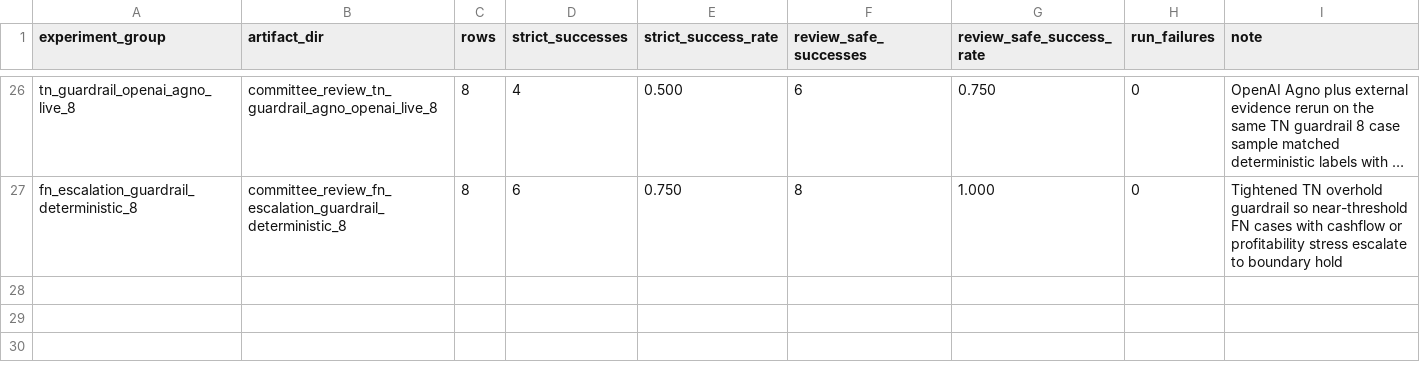
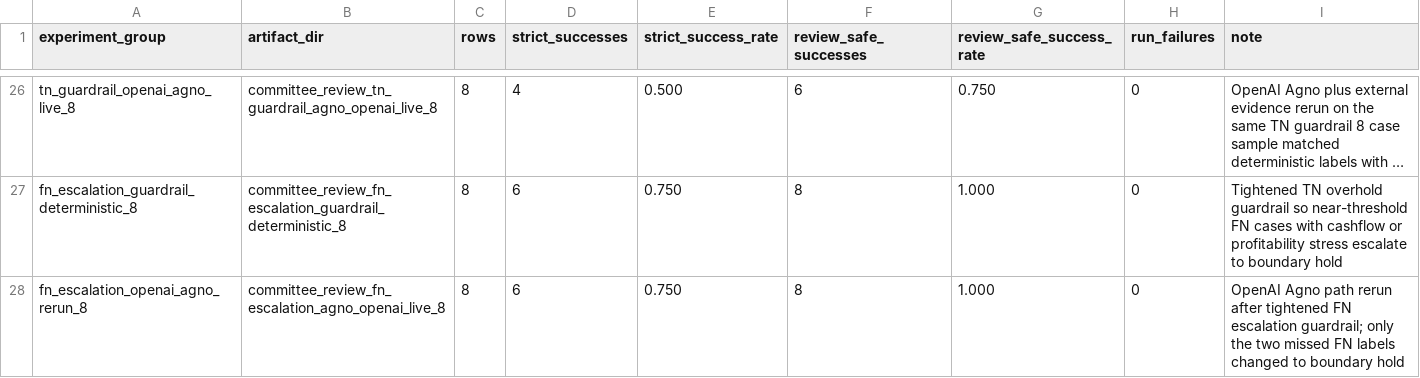
Before and after one commit to LADTO-develop/Corporate-Analysis-System, a CSV file: data/outputs/modeling/feature_43_xgboost/diagnostics/stage2_agents/stage2_agent_performance_experiment_log.csv, drawn as a sheet; only a part is shown, gaps mark what is left out; long unchanged cells end in …; the diff names each change by its address in the sheet, - before the commit and + after, or states it on an @@ line.

```diff
--- a/data/outputs/modeling/feature_43_xgboost/diagnostics/stage2_agents/stage2_agent_performance_experiment_log.csv
+++ b/data/outputs/modeling/feature_43_xgboost/diagnostics/stage2_agents/stage2_agent_performance_experiment_log.csv
+row 28: fn_escalation_openai_agno_rerun_8 | committee_review_fn_escalation_agno_openai_live_8 | 8 | 6 | 0.750 | 8 | 1.000 | 0 | OpenAI Agno path rerun after tightened FN escalation guardrail; only the two missed FN labels changed to boundary hold
```
Also changed, not shown: data/outputs/modeling/feature_43_xgboost/diagnostics/stage2_agents/stage2_agent_speed_experiment_log.csv, 4 other files.
